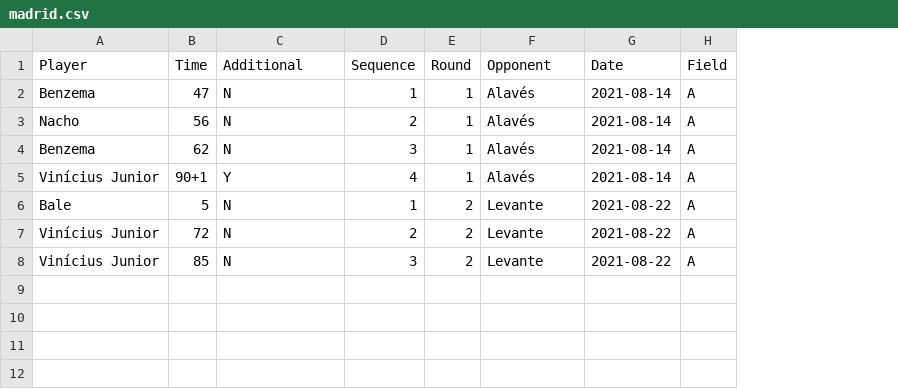
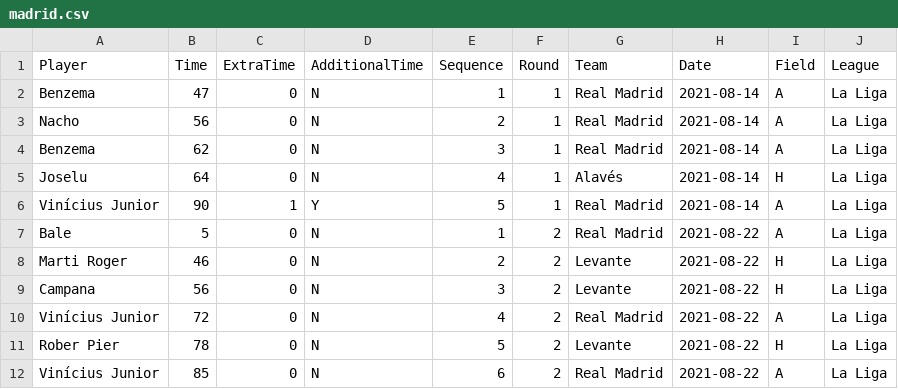
Before and after one commit to amartins90/real-madrid-2021-22, a CSV file: madrid.csv, drawn as a sheet; addresses are those after the commit; the diff names each change by its address in the sheet, - before the commit and + after, or states it on an @@ line.

```diff
--- a/madrid.csv
+++ b/madrid.csv
+column C (ExtraTime), rows 2-4: all 0; rows 6-7: 1 | 0; row 10: 0; row 12: 0
+column J (League), rows 2-4: all La Liga; rows 6-7: La Liga | La Liga; row 10: La Liga; row 12: La Liga
-D1: Additional
+D1: AdditionalTime
-G1: Opponent
+G1: Team
-G2:G4 (Team): Alavés
+G2:G4 (Team): Real Madrid
+row 5: Joselu | 64 | 0 | N | 4 | 1 | Alavés | 2021-08-14 | H | La Liga
-B6 (Time): 90+1
+B6 (Time): 90
-E6 (Sequence): 4
+E6 (Sequence): 5
-G6 (Team): Alavés
+G6 (Team): Real Madrid
-G7 (Team): Levante
+G7 (Team): Real Madrid
+row 8: Marti Roger | 46 | 0 | N | 2 | 2 | Levante | 2021-08-22 | H | La Liga
+row 9: Campana | 56 | 0 | N | 3 | 2 | Levante | 2021-08-22 | H | La Liga
-E10 (Sequence): 2
+E10 (Sequence): 4
-G10 (Team): Levante
+G10 (Team): Real Madrid
+row 11: Rober Pier | 78 | 0 | N | 5 | 2 | Levante | 2021-08-22 | H | La Liga
-E12 (Sequence): 3
+E12 (Sequence): 6
-G12 (Team): Levante
+G12 (Team): Real Madrid
```
Also changed, not shown: 1 other file.
